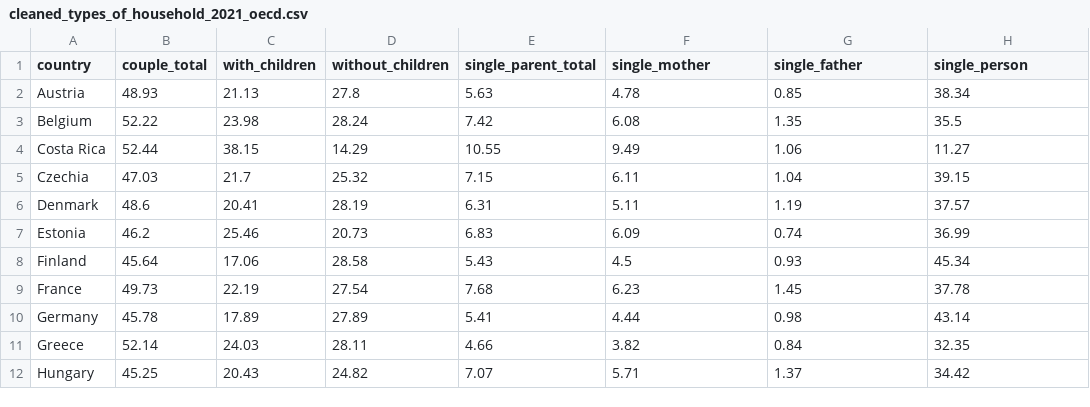
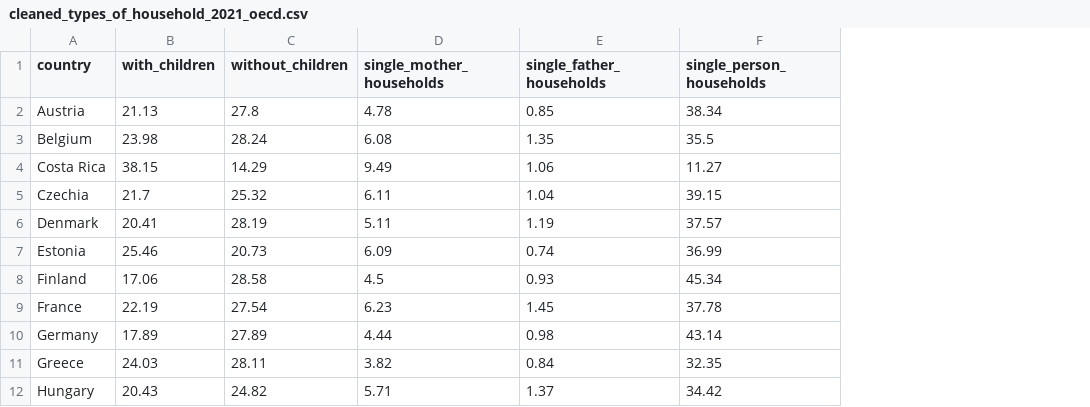
Before and after one commit to YkslB/marriage_statistics, a CSV file: data/Cleaned/cleaned_types_of_household_2021_oecd.csv, drawn as a sheet; only a part is shown; removed rows and columns are numbered as before the commit, all else as after; the diff names each change by its address in the sheet, - before the commit and + after, or states it on an @@ line.

```diff
--- a/data/Cleaned/cleaned_types_of_household_2021_oecd.csv
+++ b/data/Cleaned/cleaned_types_of_household_2021_oecd.csv
-column B (couple_total), rows 2-12: 48.93 | 52.22 | 52.44 | 47.03 | 48.6 | 46.2 | 45.64 | 49.73 | 45.78 | 52.14 | 45.25
-column E (single_parent_total), rows 2-12: 5.63 | 7.42 | 10.55 | 7.15 | 6.31 | 6.83 | 5.43 | 7.68 | 5.41 | 4.66 | 7.07
-D1: single_mother
+D1: single_mother_households
-E1: single_father
+E1: single_father_households
-F1: single_person
+F1: single_person_households
```
Also changed, not shown: data/Cleaned/cleaned_average_size_of_households_type_2024_oecd.csv, 2 other files.
